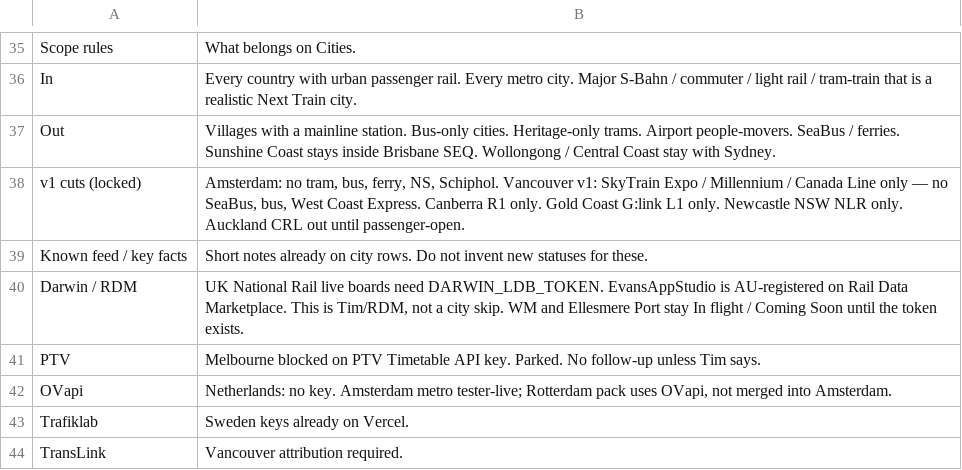
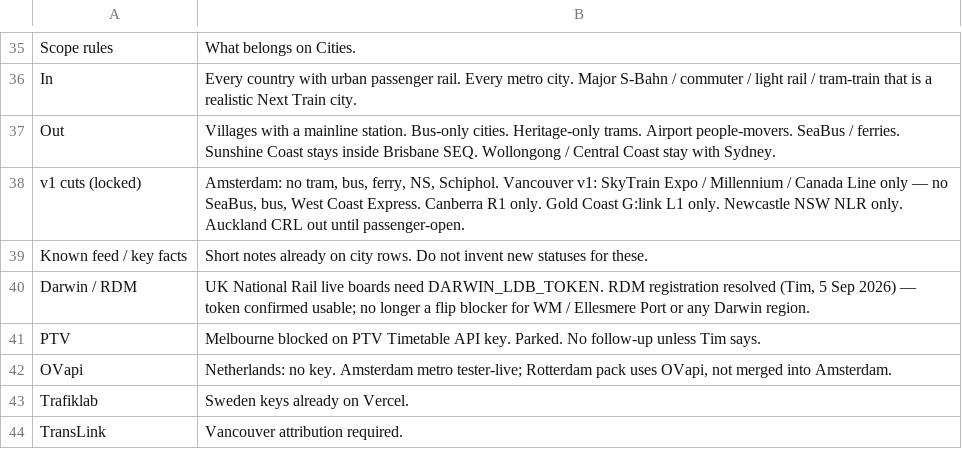
Before and after one commit to tdrevans-aus/next-train-app, a CSV file: docs/expansion-tracker/legend.csv, drawn as a sheet; only a part is shown, gaps mark what is left out.

```diff
--- a/docs/expansion-tracker/legend.csv
+++ b/docs/expansion-tracker/legend.csv
@@ -39,3 +39,3 @@ v1 cuts (locked),"Amsterdam: no tram, bus, ferry, NS, Schiphol. Vancouver v1: Sk
 Known feed / key facts,Short notes already on city rows. Do not invent new statuses for these.
-Darwin / RDM,"UK National Rail live boards need DARWIN_LDB_TOKEN. EvansAppStudio is AU-registered on Rail Data Marketplace. This is Tim/RDM, not a city skip. WM and Ellesmere Port stay In flight / Coming Soon until the token exists."
+Darwin / RDM,"UK National Rail live boards need DARWIN_LDB_TOKEN. RDM registration resolved (Tim, 5 Sep 2026) — token confirmed usable; no longer a flip blocker for WM / Ellesmere Port or any Darwin region."
 PTV,Melbourne blocked on PTV Timetable API key. Parked. No follow-up unless Tim says.
```
Also changed, not shown: docs/expansion-tracker/cities.csv, docs/expansion-tracker/countries.csv, 3 other files.
